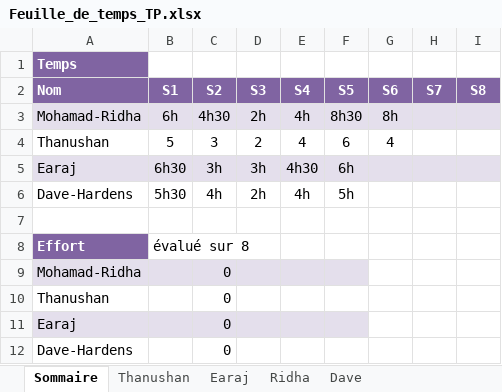
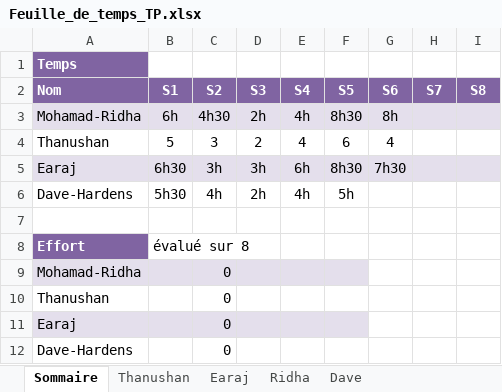
Before and after one commit to earaj/Tech2buy-webapp, an Excel workbook: Documents/Feuille_de_temps_TP.xlsx, sheet Sommaire, drawn as a sheet; values as stored, in another font and other column widths than the file's, no borders; the diff names each change by its address in the sheet, - before the commit and + after, or states it on an @@ line.

```diff
--- a/Documents/Feuille_de_temps_TP.xlsx (sheet Sommaire)
+++ b/Documents/Feuille_de_temps_TP.xlsx (sheet Sommaire)
-E5 (S4): 4h30
+E5 (S4): 6h
-F5 (S5): 6h
+F5 (S5): 8h30
-G5 (S6): (empty)
+G5 (S6): 7h30
```
Also changed, not shown: sheet Earaj.
